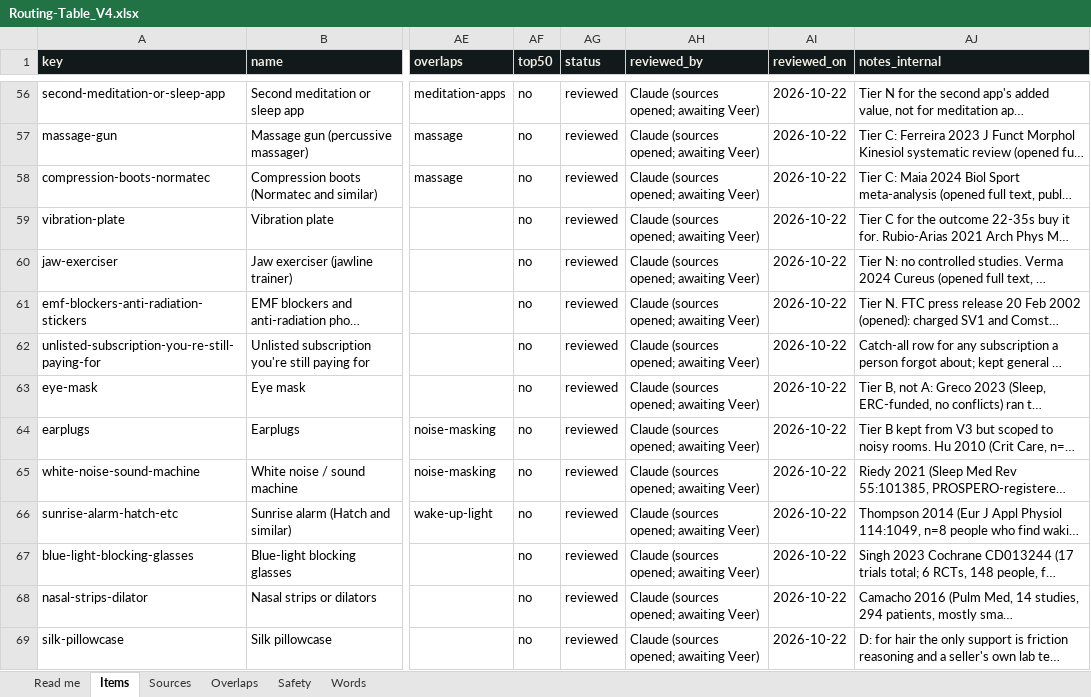
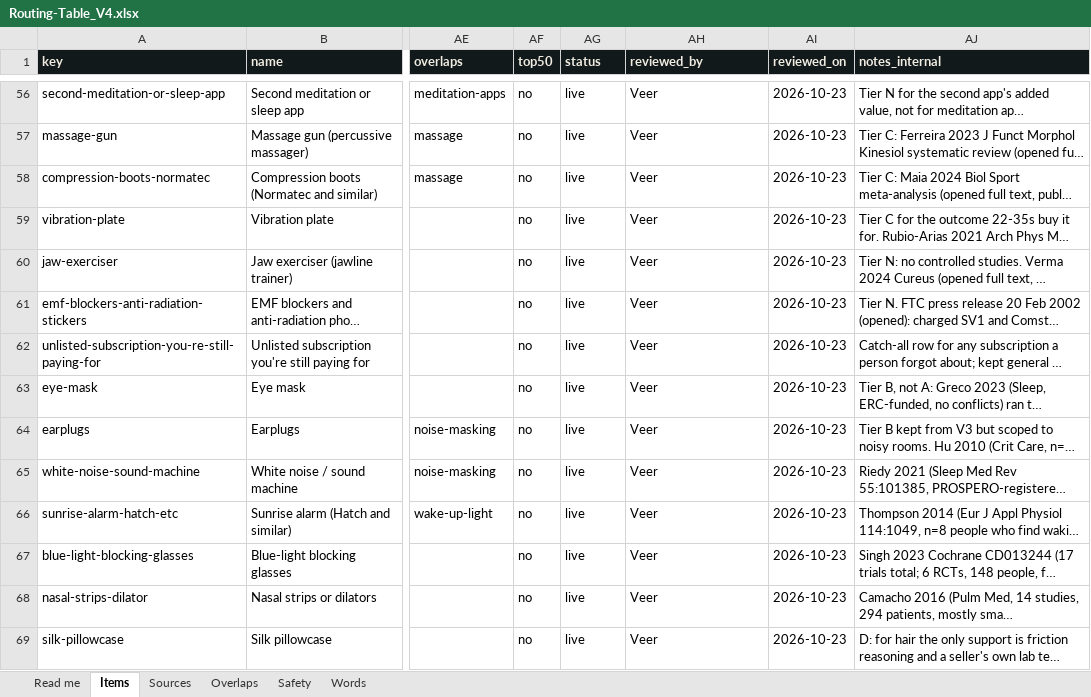
Before and after one commit to distillAI-maker/distillV1, an Excel workbook: data/Routing-Table_V4.xlsx, sheet Items, drawn as a sheet; only a part is shown, gaps mark what is left out; long unchanged cells end in …; values as stored, in another font and other column widths than the file's, no borders; the diff covers the shown part only; the diff names each change by its address in the sheet, - before the commit and + after, or states it on an @@ line.

```diff
--- a/data/Routing-Table_V4.xlsx (sheet Items)
+++ b/data/Routing-Table_V4.xlsx (sheet Items)
-AG56:AG69 (status): reviewed
+AG56:AG69 (status): live
-AH56:AH69 (reviewed_by): Claude (sources opened; awaiting Veer)
+AH56:AH69 (reviewed_by): Veer
-AI56:AI69 (reviewed_on): 2026-10-22
+AI56:AI69 (reviewed_on): 2026-10-23
```
Also changed, not shown: 426 edited cells elsewhere in this sheet, 10 other files.
